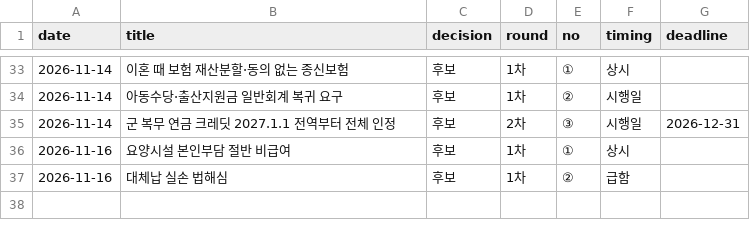
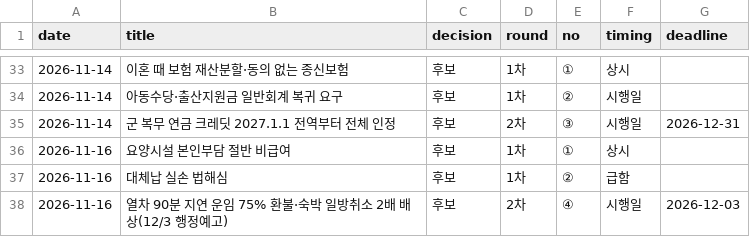
Before and after one commit to rkrjrl-ctrl/claude_drive, a CSV file: briefs/news/picks.csv, drawn as a sheet; only a part is shown, gaps mark what is left out; the diff names each change by its address in the sheet, - before the commit and + after, or states it on an @@ line.

```diff
--- a/briefs/news/picks.csv
+++ b/briefs/news/picks.csv
+row 38: 2026-11-16 | 열차 90분 지연 운임 75% 환불·숙박 일방취소 2배 배상(12/3 행정예고) | 후보 | 2차 | ④ | 시행일 | 2026-12-03
```
Also changed, not shown: 1 other file.
